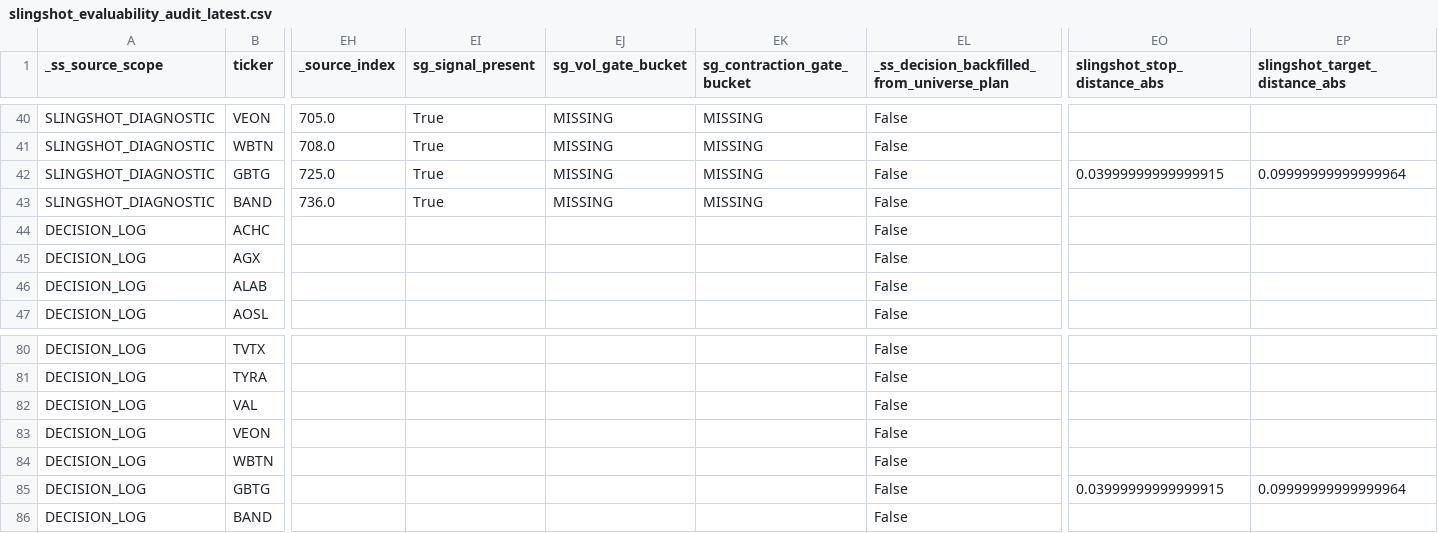
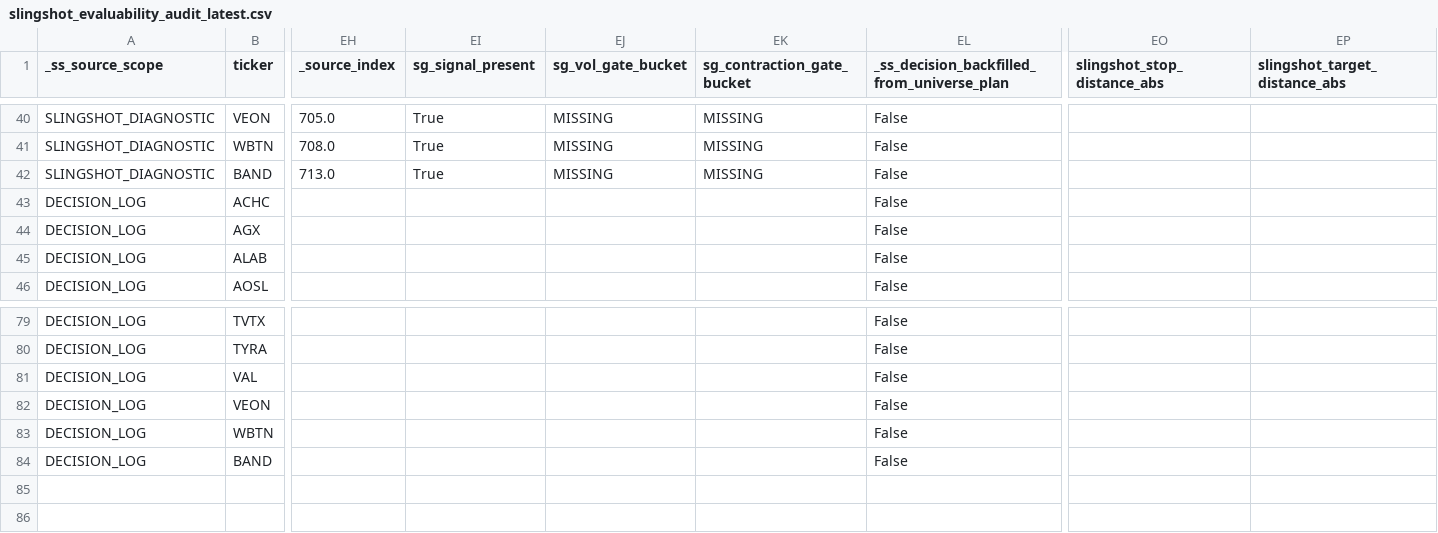
Before and after one commit to nellyagain/bonde, a CSV file: .claude/skills/llm-council/bonde_files 3/learning/slingshot_evaluability_audit_latest.csv, drawn as a sheet; only a part is shown, gaps mark what is left out; removed rows and columns are numbered as before the commit, all else as after; rows hold the shown columns only; the diff names each change by its address in the sheet, - before the commit and + after, or states it on an @@ line.

```diff
--- a/.claude/skills/llm-council/bonde_files 3/learning/slingshot_evaluability_audit_latest.csv
+++ b/.claude/skills/llm-council/bonde_files 3/learning/slingshot_evaluability_audit_latest.csv
-row 42: SLINGSHOT_DIAGNOSTIC | GBTG | 725.0 | True | MISSING | MISSING | False | 0.03999999999999915 | 0.09999999999999964
-EH42 (_source_index): 736.0
+EH42 (_source_index): 713.0
-row 85: DECISION_LOG | GBTG |  |  |  |  | False | 0.03999999999999915 | 0.09999999999999964
```
